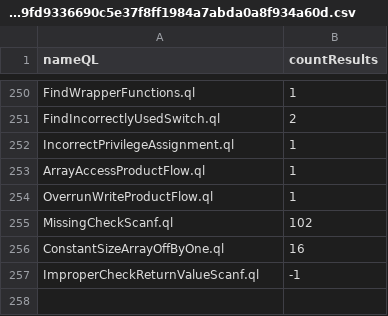
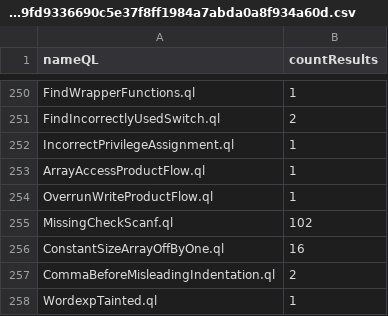
Before and after one commit to gergimentr/alldb, a CSV file: results/57e616ff217bf50f11a8abe192bd0a846d4403b16609290f7b4bb600d37b56db99e3098cd32427fb6e6498409fd9336690c5e37f8ff1984a7abda0a8f934a60d.csv, drawn as a sheet; only a part is shown, gaps mark what is left out; removed rows and columns are numbered as before the commit, all else as after; the diff names each change by its address in the sheet, - before the commit and + after, or states it on an @@ line.

```diff
--- a/results/57e616ff217bf50f11a8abe192bd0a846d4403b16609290f7b4bb600d37b56db99e3098cd32427fb6e6498409fd9336690c5e37f8ff1984a7abda0a8f934a60d.csv
+++ b/results/57e616ff217bf50f11a8abe192bd0a846d4403b16609290f7b4bb600d37b56db99e3098cd32427fb6e6498409fd9336690c5e37f8ff1984a7abda0a8f934a60d.csv
-row 257: ImproperCheckReturnValueScanf.ql | -1
+row 257: CommaBeforeMisleadingIndentation.ql | 2
+row 258: WordexpTainted.ql | 1
```
Also changed, not shown: results/07aea6134ce8bfbe71fc0c1f94bf4e63309c5e49eff778185eed8e3fadb3905ab20018e6115a4d7c26745e20e6470d2dfbcb8c108daa2b22e8dcb07e96df1345.csv, results/0c833c9eab91d0fc43f512aaf04248b06b1cc60c43ad533ac6569b81c60f15e7cf9c520e4f3f663fe1226b355fb5e258956b702d2963c6614fa60858cb46311d.csv, 7 other files.
